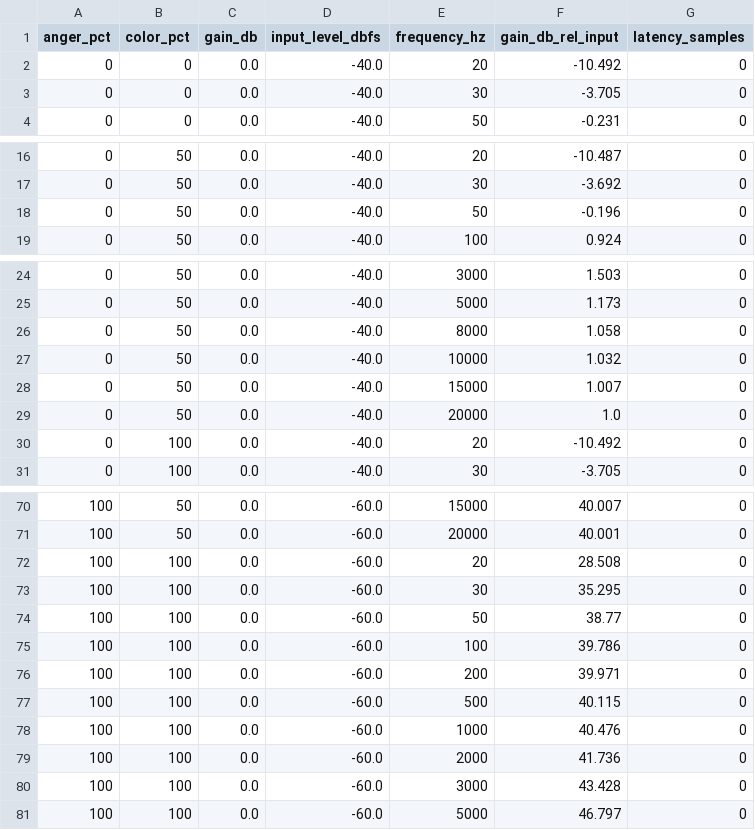
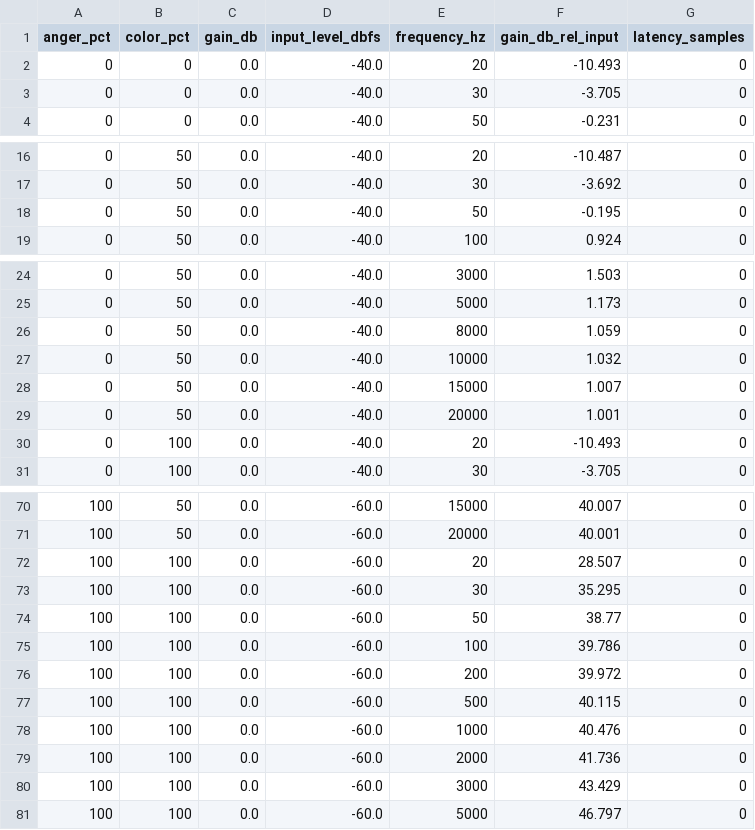
Before and after one commit to Rafthouse/angry-pig, a CSV file: docs/measurements/frequency_response.csv, drawn as a sheet; only a part is shown, gaps mark what is left out; the diff covers the shown part only.

```diff
--- a/docs/measurements/frequency_response.csv
+++ b/docs/measurements/frequency_response.csv
@@ -1,3 +1,3 @@
 anger_pct,color_pct,gain_db,input_level_dbfs,frequency_hz,gain_db_rel_input,latency_samples
-0,0,0.0,-40.0,20,-10.492,0
+0,0,0.0,-40.0,20,-10.493,0
 0,0,0.0,-40.0,30,-3.705,0
@@ -17,3 +17,3 @@ anger_pct,color_pct,gain_db,input_level_dbfs,frequency_hz,gain_db_rel_input,late
 0,50,0.0,-40.0,30,-3.692,0
-0,50,0.0,-40.0,50,-0.196,0
+0,50,0.0,-40.0,50,-0.195,0
 0,50,0.0,-40.0,100,0.924,0
@@ -25,7 +25,7 @@ anger_pct,color_pct,gain_db,input_level_dbfs,frequency_hz,gain_db_rel_input,late
 0,50,0.0,-40.0,5000,1.173,0
-0,50,0.0,-40.0,8000,1.058,0
+0,50,0.0,-40.0,8000,1.059,0
 0,50,0.0,-40.0,10000,1.032,0
 0,50,0.0,-40.0,15000,1.007,0
-0,50,0.0,-40.0,20000,1.0,0
-0,100,0.0,-40.0,20,-10.492,0
+0,50,0.0,-40.0,20000,1.001,0
+0,100,0.0,-40.0,20,-10.493,0
 0,100,0.0,-40.0,30,-3.705,0
@@ -71,3 +71,3 @@ anger_pct,color_pct,gain_db,input_level_dbfs,frequency_hz,gain_db_rel_input,late
 100,50,0.0,-60.0,20000,40.001,0
-100,100,0.0,-60.0,20,28.508,0
+100,100,0.0,-60.0,20,28.507,0
 100,100,0.0,-60.0,30,35.295,0
@@ -75,3 +75,3 @@ anger_pct,color_pct,gain_db,input_level_dbfs,frequency_hz,gain_db_rel_input,late
 100,100,0.0,-60.0,100,39.786,0
-100,100,0.0,-60.0,200,39.971,0
+100,100,0.0,-60.0,200,39.972,0
 100,100,0.0,-60.0,500,40.115,0
@@ -79,3 +79,3 @@ anger_pct,color_pct,gain_db,input_level_dbfs,frequency_hz,gain_db_rel_input,late
 100,100,0.0,-60.0,2000,41.736,0
-100,100,0.0,-60.0,3000,43.428,0
+100,100,0.0,-60.0,3000,43.429,0
 100,100,0.0,-60.0,5000,46.797,0
```
Also changed, not shown: 4 edited cells elsewhere in this file, docs/measurements/gain_law.csv, docs/measurements/transfer_harmonics_999hz.csv, 7 other files.
